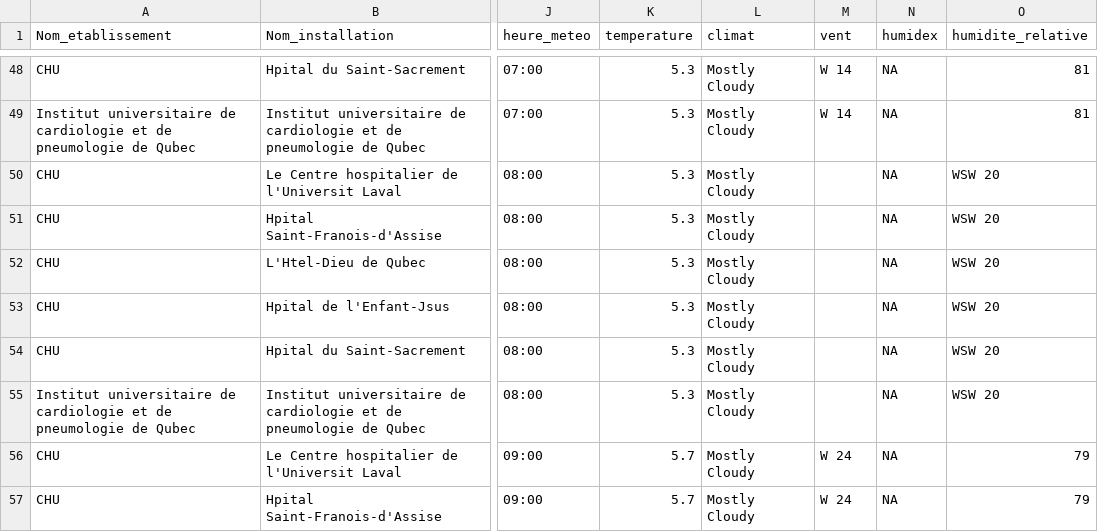
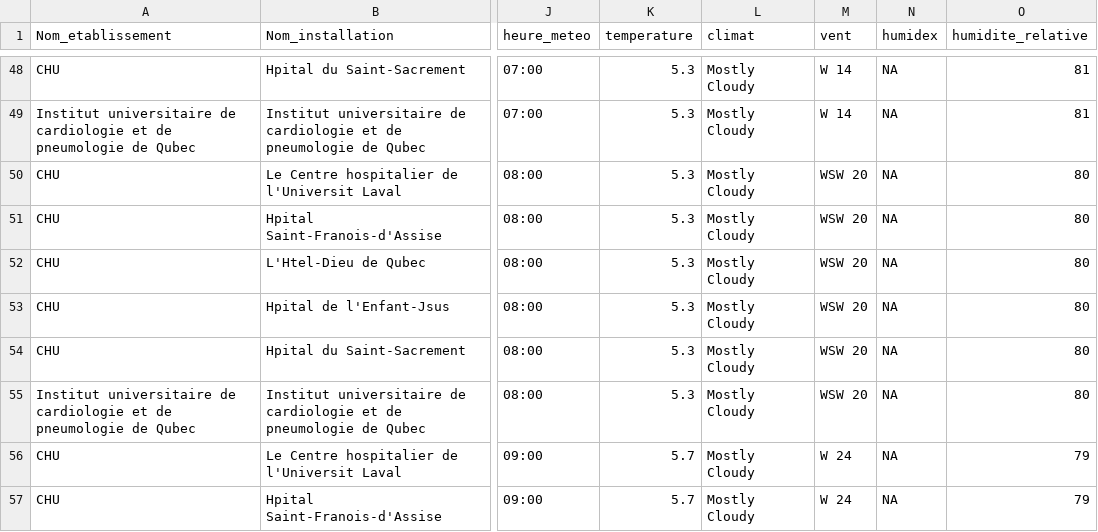
Before and after one commit to ArnaudDorval/GIF-4101_equipe_3_projet, a CSV file: Data_Scraper/data/2021-10-19-data.csv, drawn as a sheet; only a part is shown, gaps mark what is left out; the diff names each change by its address in the sheet, - before the commit and + after, or states it on an @@ line.

```diff
--- a/Data_Scraper/data/2021-10-19-data.csv
+++ b/Data_Scraper/data/2021-10-19-data.csv
-M50:M55 (vent): (empty)
+M50:M55 (vent): WSW 20
-O50:O55 (humidite_relative): WSW 20
+O50:O55 (humidite_relative): 80
```
Also changed, not shown: Data_Scraper/data/2021-10-20-data.csv, Data_Scraper/data/2021-10-22-data.csv, 5 other files.
